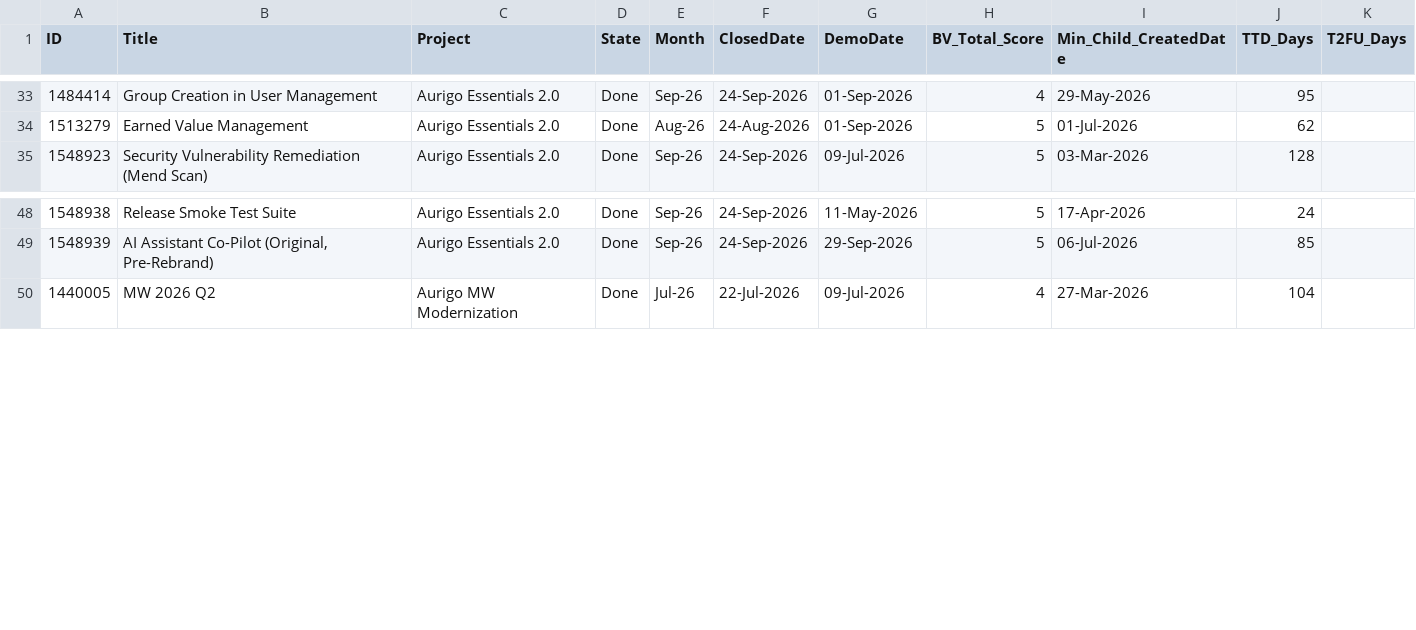
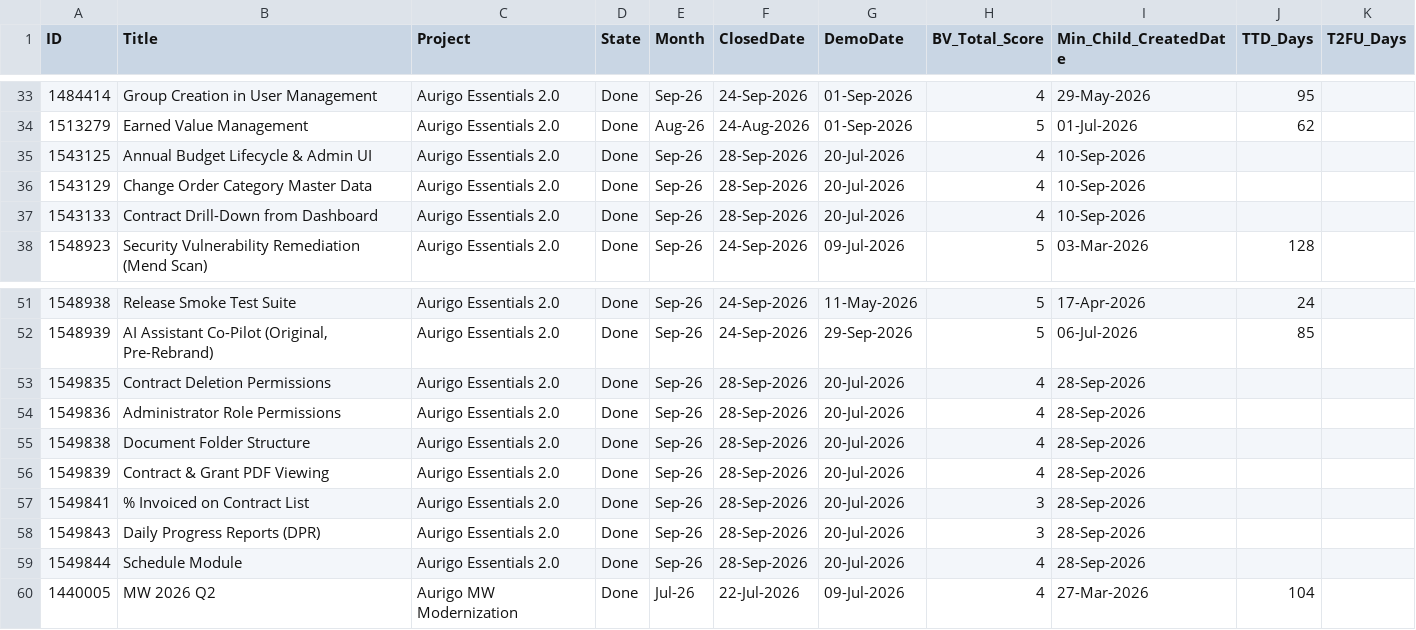
Before and after one commit to manishwali/Experiment, a CSV file: KPI_Features.csv, drawn as a sheet; only a part is shown, gaps mark what is left out; the diff names each change by its address in the sheet, - before the commit and + after, or states it on an @@ line.

```diff
--- a/KPI_Features.csv
+++ b/KPI_Features.csv
+row 35: 1543125 | Annual Budget Lifecycle & Admin UI | Aurigo Essentials 2.0 | Done | Sep-26 | 28-Sep-2026 | 20-Jul-2026 | 4 | 10-Sep-2026
+row 36: 1543129 | Change Order Category Master Data | Aurigo Essentials 2.0 | Done | Sep-26 | 28-Sep-2026 | 20-Jul-2026 | 4 | 10-Sep-2026
+row 37: 1543133 | Contract Drill-Down from Dashboard | Aurigo Essentials 2.0 | Done | Sep-26 | 28-Sep-2026 | 20-Jul-2026 | 4 | 10-Sep-2026
+row 53: 1549835 | Contract Deletion Permissions | Aurigo Essentials 2.0 | Done | Sep-26 | 28-Sep-2026 | 20-Jul-2026 | 4 | 28-Sep-2026
+row 54: 1549836 | Administrator Role Permissions | Aurigo Essentials 2.0 | Done | Sep-26 | 28-Sep-2026 | 20-Jul-2026 | 4 | 28-Sep-2026
+row 55: 1549838 | Document Folder Structure | Aurigo Essentials 2.0 | Done | Sep-26 | 28-Sep-2026 | 20-Jul-2026 | 4 | 28-Sep-2026
+row 56: 1549839 | Contract & Grant PDF Viewing | Aurigo Essentials 2.0 | Done | Sep-26 | 28-Sep-2026 | 20-Jul-2026 | 4 | 28-Sep-2026
+row 57: 1549841 | % Invoiced on Contract List | Aurigo Essentials 2.0 | Done | Sep-26 | 28-Sep-2026 | 20-Jul-2026 | 3 | 28-Sep-2026
+row 58: 1549843 | Daily Progress Reports (DPR) | Aurigo Essentials 2.0 | Done | Sep-26 | 28-Sep-2026 | 20-Jul-2026 | 3 | 28-Sep-2026
+row 59: 1549844 | Schedule Module | Aurigo Essentials 2.0 | Done | Sep-26 | 28-Sep-2026 | 20-Jul-2026 | 4 | 28-Sep-2026
```
Also changed, not shown: KPI_Bugs.csv.
